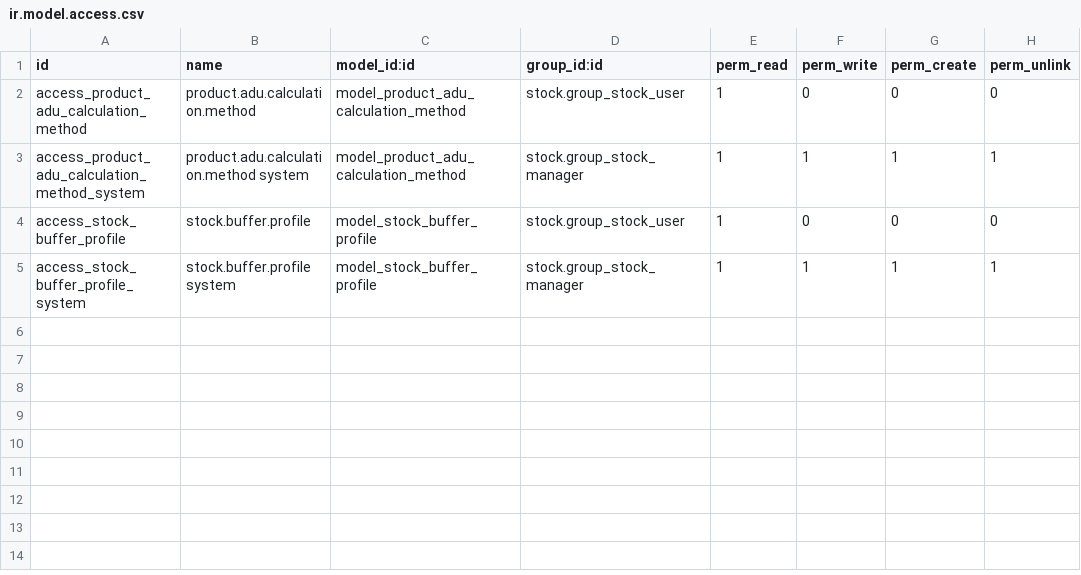
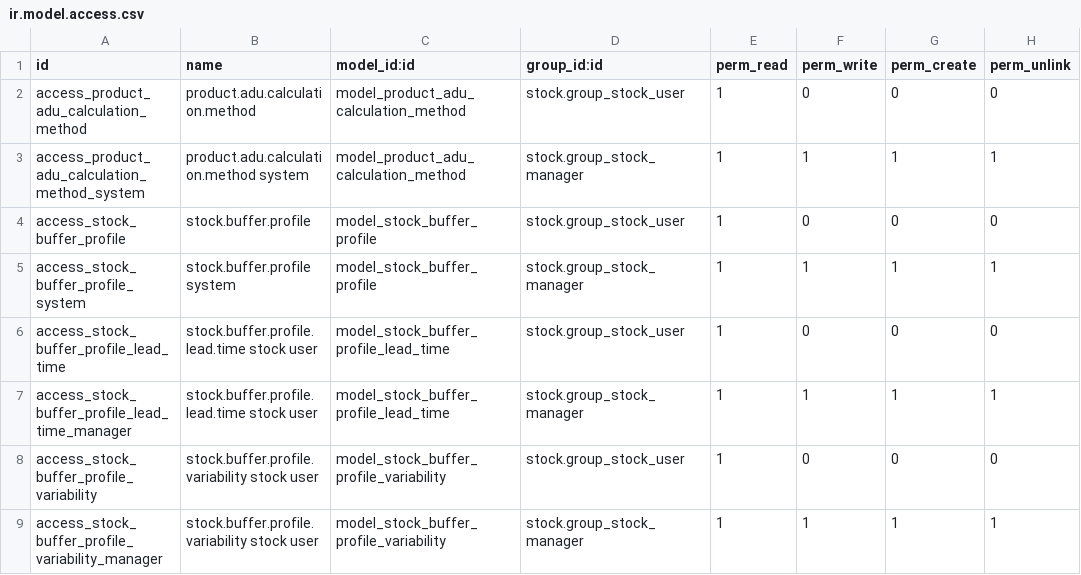
Before and after one commit to ledoent/ddmrp, a CSV file: ddmrp/security/ir.model.access.csv, drawn as a sheet.

```diff
--- a/ddmrp/security/ir.model.access.csv
+++ b/ddmrp/security/ir.model.access.csv
@@ -5 +5,5 @@ access_stock_buffer_profile,stock.buffer.profile,model_stock_buffer_profile,stoc
 access_stock_buffer_profile_system,stock.buffer.profile system,model_stock_buffer_profile,stock.group_stock_manager,1,1,1,1
+access_stock_buffer_profile_lead_time,stock.buffer.profile.lead.time stock user,model_stock_buffer_profile_lead_time,stock.group_stock_user,1,0,0,0
+access_stock_buffer_profile_lead_time_manager,stock.buffer.profile.lead.time stock user,model_stock_buffer_profile_lead_time,stock.group_stock_manager,1,1,1,1
+access_stock_buffer_profile_variability,stock.buffer.profile.variability stock user,model_stock_buffer_profile_variability,stock.group_stock_user,1,0,0,0
+access_stock_buffer_profile_variability_manager,stock.buffer.profile.variability stock user,model_stock_buffer_profile_variability,stock.group_stock_manager,1,1,1,1
```
Also changed, not shown: 23 other files.
